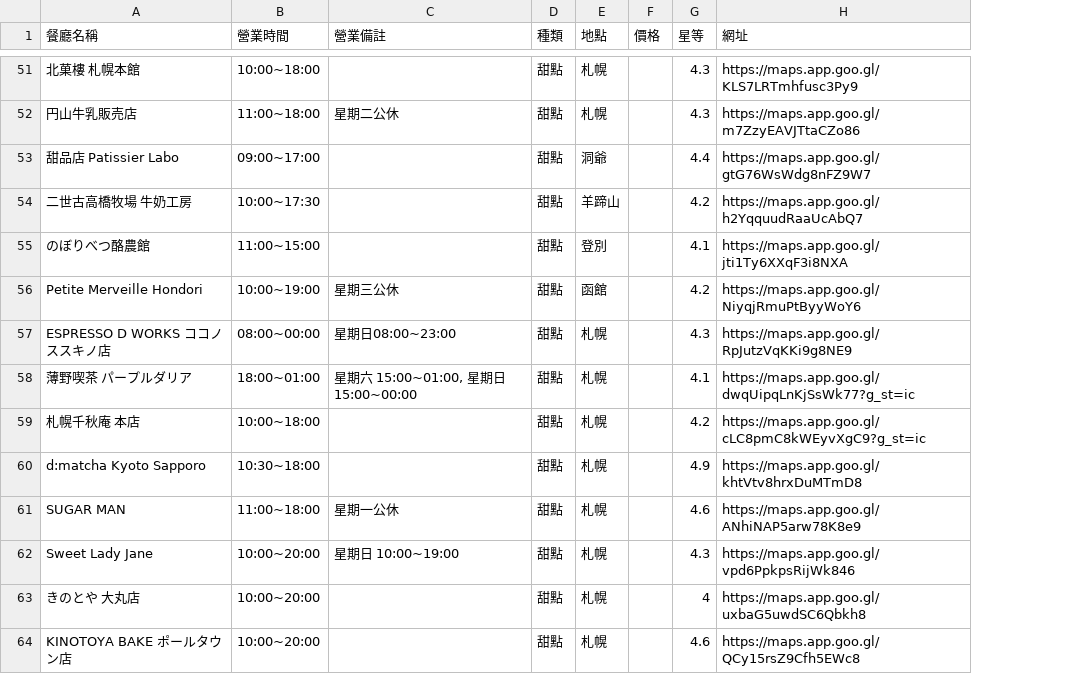
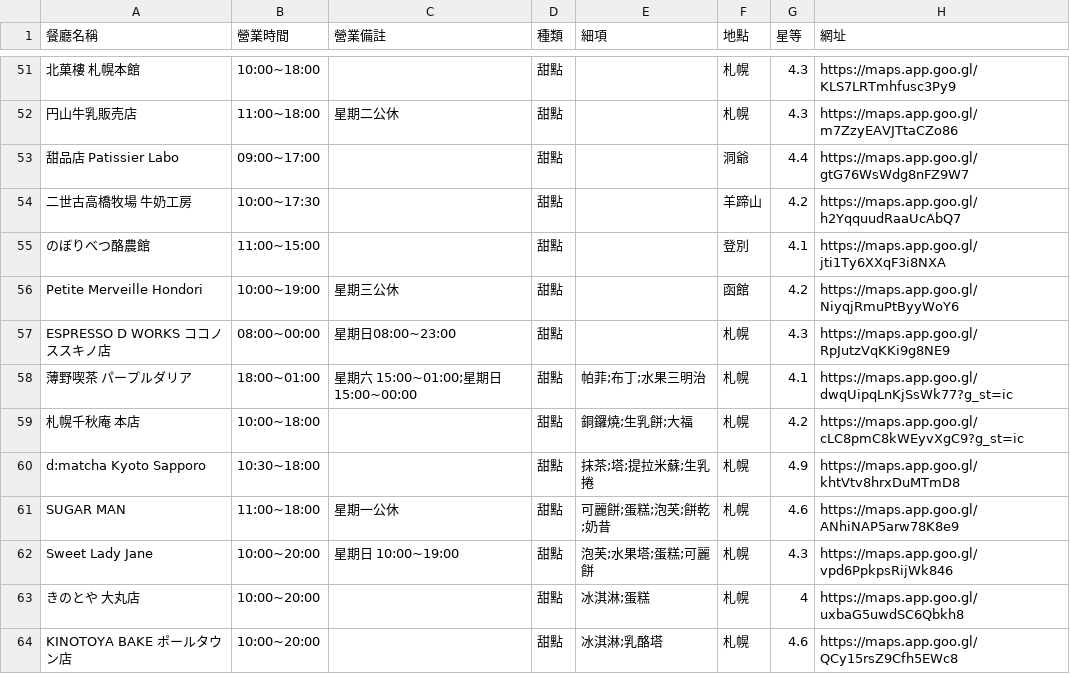
Before and after one commit to chocowind797/hokaido2026, a CSV file: asset/recommend.csv, drawn as a sheet; only a part is shown, gaps mark what is left out; removed rows and columns are numbered as before the commit, all else as after; the diff covers the shown part only; the diff names each change by its address in the sheet, - before the commit and + after, or states it on an @@ line.

```diff
--- a/asset/recommend.csv
+++ b/asset/recommend.csv
+column E (細項), rows 58-64: 帕菲;布丁;水果三明治 | 銅鑼燒;生乳餅;大福 | 抹茶;塔;提拉米蘇;生乳捲 | 可麗餅;蛋糕;泡芙;餅乾;奶昔 | 泡芙;水果塔;蛋糕;可麗餅 | 冰淇淋;蛋糕 | 冰淇淋;乳酪塔
-column F (價格), empty
-C58 (營業備註): 星期六 15:00~01:00, 星期日 15:00~00:00
+C58 (營業備註): 星期六 15:00~01:00;星期日 15:00~00:00
```
Also changed, not shown: 7 added rows and 6 edited cells elsewhere in this file, 3 other files.
